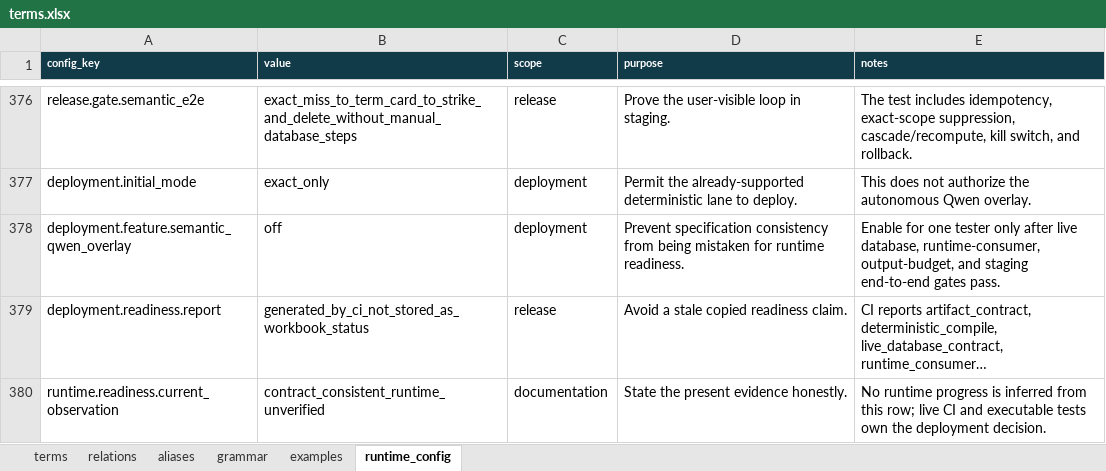
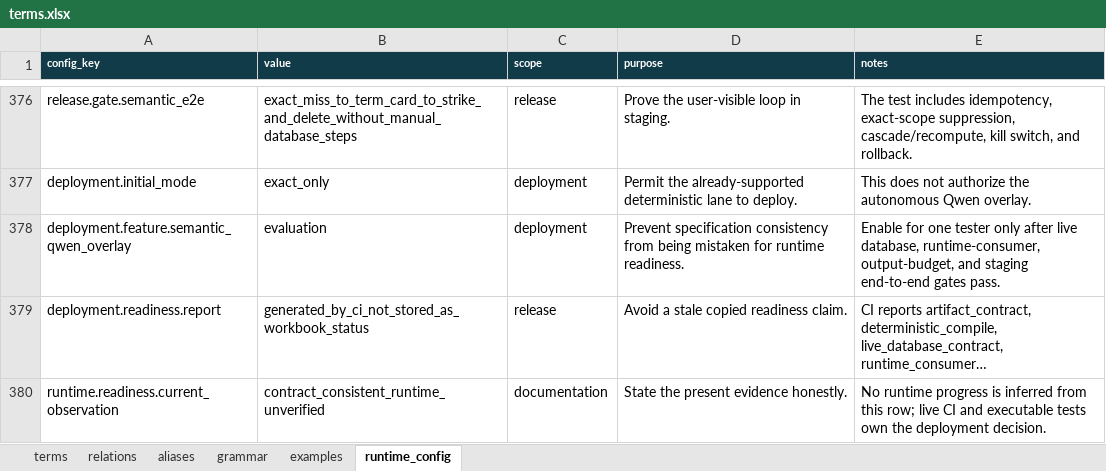
Before and after one commit to Shinghei98/Written, an Excel workbook: semantic/ontology/terms.xlsx, sheet runtime_config, drawn as a sheet; only a part is shown, gaps mark what is left out; long unchanged cells end in …; values as stored, in another font and other column widths than the file's, no borders; the diff names each change by its address in the sheet, - before the commit and + after, or states it on an @@ line.

```diff
--- a/semantic/ontology/terms.xlsx (sheet runtime_config)
+++ b/semantic/ontology/terms.xlsx (sheet runtime_config)
-B378 (value): off
+B378 (value): evaluation
```
Also changed, not shown: 4 other files.
